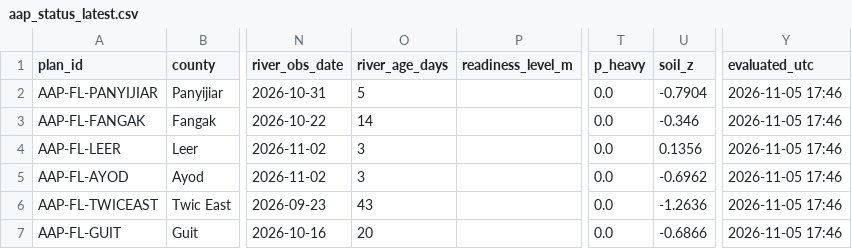
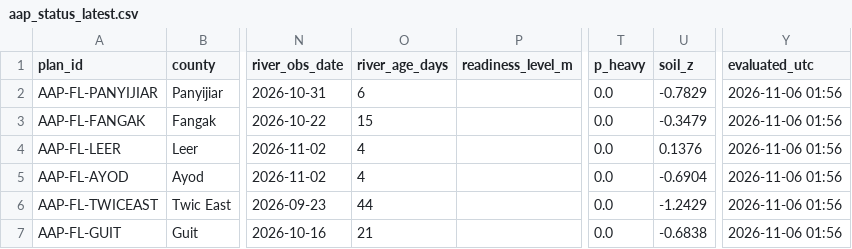
Before and after one commit to Penuelabi/altimetry-nightly, a CSV file: aa_out/aap_status_latest.csv, drawn as a sheet; only a part is shown, gaps mark what is left out; the diff names each change by its address in the sheet, - before the commit and + after, or states it on an @@ line.

```diff
--- a/aa_out/aap_status_latest.csv
+++ b/aa_out/aap_status_latest.csv
-O2 (river_age_days): 5
+O2 (river_age_days): 6
-U2 (soil_z): -0.7904
+U2 (soil_z): -0.7829
-Y2:Y7 (evaluated_utc): 2026-11-05 17:46
+Y2:Y7 (evaluated_utc): 2026-11-06 01:56
-O3 (river_age_days): 14
+O3 (river_age_days): 15
-U3 (soil_z): -0.346
+U3 (soil_z): -0.3479
-O4:O5 (river_age_days): 3
+O4:O5 (river_age_days): 4
-U4 (soil_z): 0.1356
+U4 (soil_z): 0.1376
-U5 (soil_z): -0.6962
+U5 (soil_z): -0.6904
-O6 (river_age_days): 43
+O6 (river_age_days): 44
-U6 (soil_z): -1.2636
+U6 (soil_z): -1.2429
-O7 (river_age_days): 20
+O7 (river_age_days): 21
-U7 (soil_z): -0.6866
+U7 (soil_z): -0.6838
```
Also changed, not shown: aa_out/aa_indicator_ledger.csv, aa_out/county_gauge_options.csv, 21 other files.
